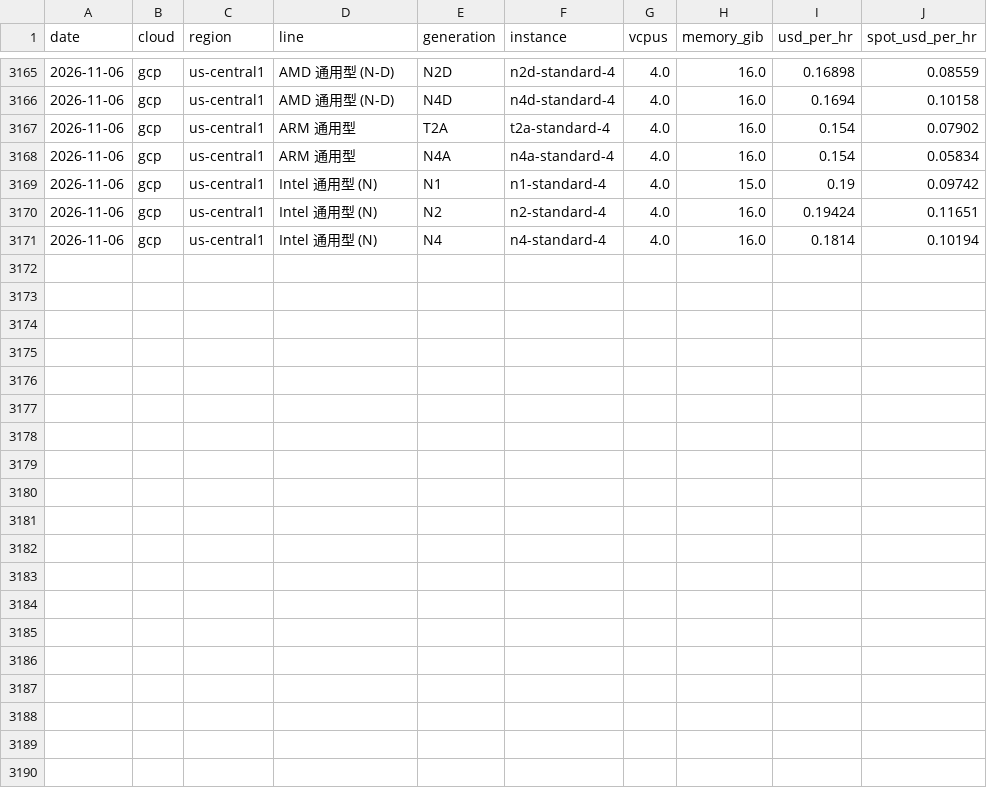
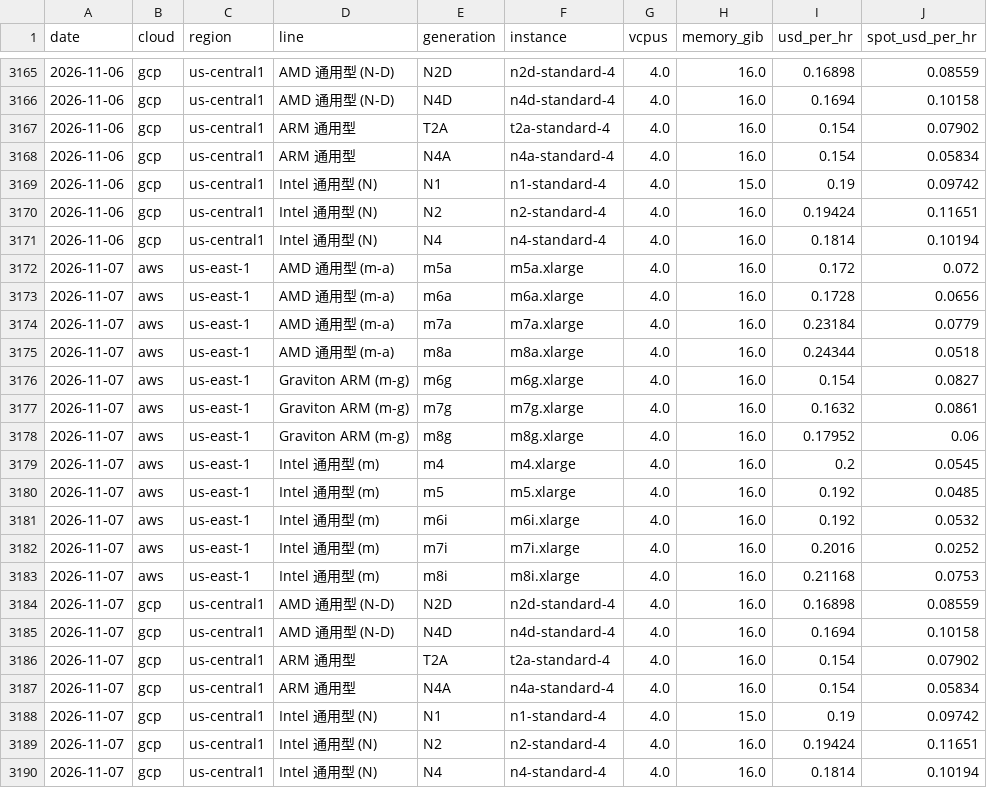
Before and after one commit to JamieCladeHo/myClaude-backup, a CSV file: docs/data/compute/cpu_generations.csv, drawn as a sheet; only a part is shown, gaps mark what is left out.

```diff
--- a/docs/data/compute/cpu_generations.csv
+++ b/docs/data/compute/cpu_generations.csv
@@ -3171 +3171,20 @@ date,cloud,region,line,generation,instance,vcpus,memory_gib,usd_per_hr,spot_usd_
 2026-11-06,gcp,us-central1,Intel 通用型 (N),N4,n4-standard-4,4.0,16.0,0.1814,0.10194
+2026-11-07,aws,us-east-1,AMD 通用型 (m-a),m5a,m5a.xlarge,4.0,16.0,0.172,0.072
+2026-11-07,aws,us-east-1,AMD 通用型 (m-a),m6a,m6a.xlarge,4.0,16.0,0.1728,0.0656
+2026-11-07,aws,us-east-1,AMD 通用型 (m-a),m7a,m7a.xlarge,4.0,16.0,0.23184,0.0779
+2026-11-07,aws,us-east-1,AMD 通用型 (m-a),m8a,m8a.xlarge,4.0,16.0,0.24344,0.0518
+2026-11-07,aws,us-east-1,Graviton ARM (m-g),m6g,m6g.xlarge,4.0,16.0,0.154,0.0827
+2026-11-07,aws,us-east-1,Graviton ARM (m-g),m7g,m7g.xlarge,4.0,16.0,0.1632,0.0861
+2026-11-07,aws,us-east-1,Graviton ARM (m-g),m8g,m8g.xlarge,4.0,16.0,0.17952,0.06
+2026-11-07,aws,us-east-1,Intel 通用型 (m),m4,m4.xlarge,4.0,16.0,0.2,0.0545
+2026-11-07,aws,us-east-1,Intel 通用型 (m),m5,m5.xlarge,4.0,16.0,0.192,0.0485
+2026-11-07,aws,us-east-1,Intel 通用型 (m),m6i,m6i.xlarge,4.0,16.0,0.192,0.0532
+2026-11-07,aws,us-east-1,Intel 通用型 (m),m7i,m7i.xlarge,4.0,16.0,0.2016,0.0252
+2026-11-07,aws,us-east-1,Intel 通用型 (m),m8i,m8i.xlarge,4.0,16.0,0.21168,0.0753
+2026-11-07,gcp,us-central1,AMD 通用型 (N-D),N2D,n2d-standard-4,4.0,16.0,0.16898,0.08559
+2026-11-07,gcp,us-central1,AMD 通用型 (N-D),N4D,n4d-standard-4,4.0,16.0,0.1694,0.10158
+2026-11-07,gcp,us-central1,ARM 通用型,T2A,t2a-standard-4,4.0,16.0,0.154,0.07902
+2026-11-07,gcp,us-central1,ARM 通用型,N4A,n4a-standard-4,4.0,16.0,0.154,0.05834
+2026-11-07,gcp,us-central1,Intel 通用型 (N),N1,n1-standard-4,4.0,15.0,0.19,0.09742
+2026-11-07,gcp,us-central1,Intel 通用型 (N),N2,n2-standard-4,4.0,16.0,0.19424,0.11651
+2026-11-07,gcp,us-central1,Intel 通用型 (N),N4,n4-standard-4,4.0,16.0,0.1814,0.10194
```
Also changed, not shown: docs/data/compute/cpu_index.csv, docs/data/compute/gpu_daily.csv, 3 other files.
